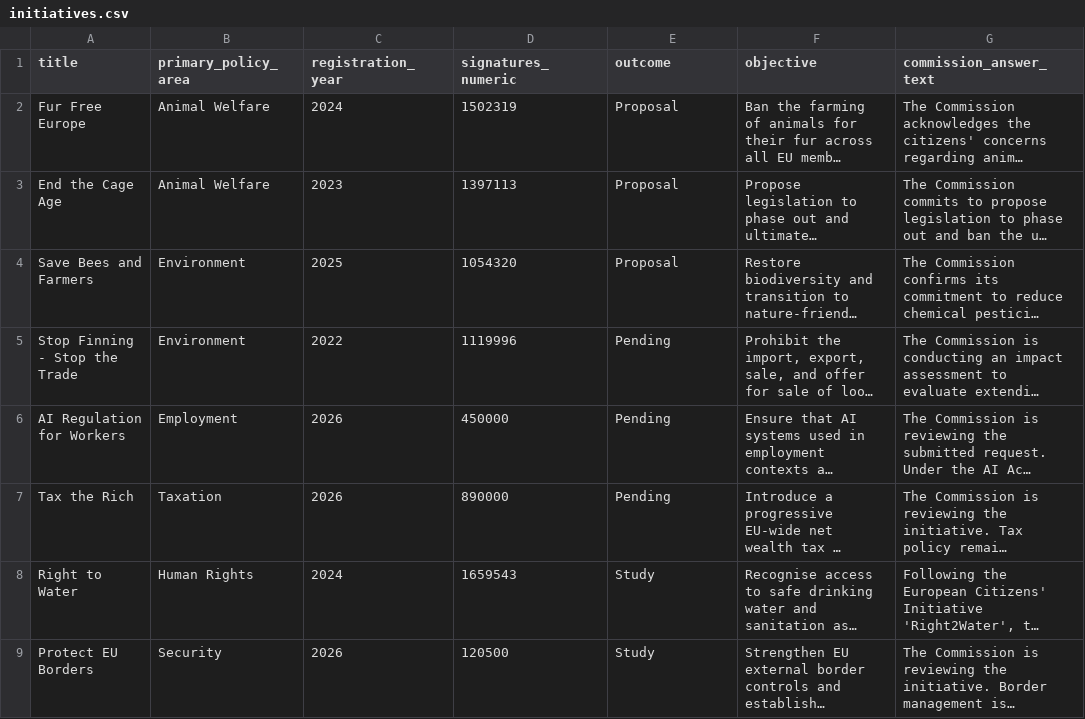
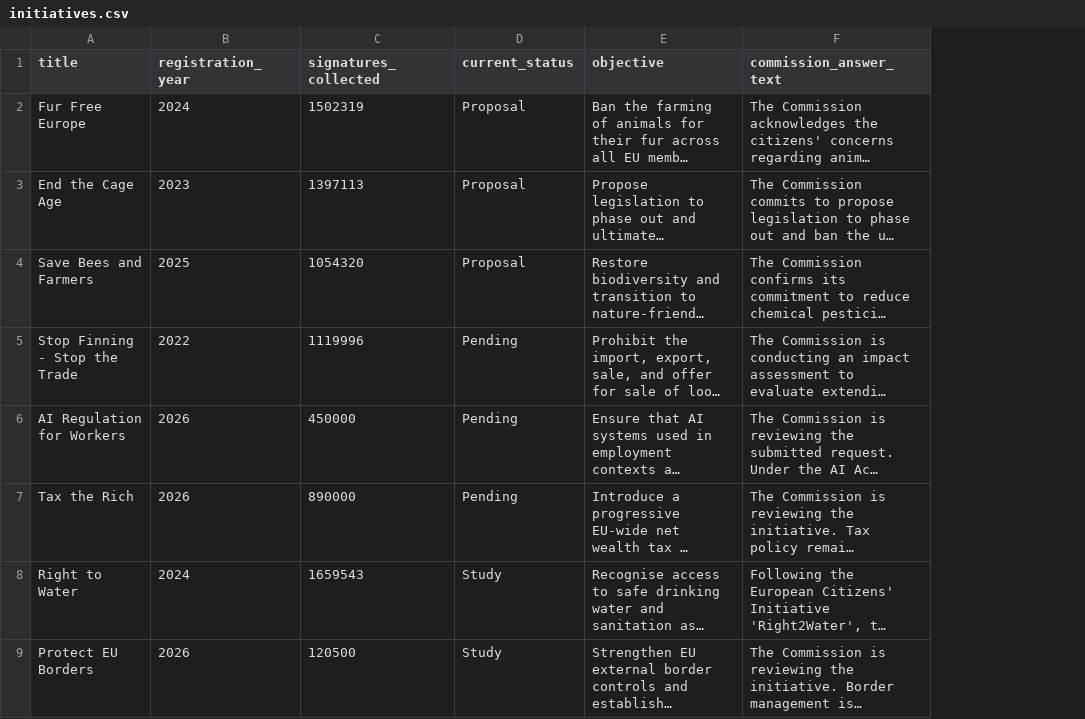
Before and after one commit to Luk-kar/eci-initiatives-radar-pipeline, a CSV file: page_creator/data/initiatives.csv, drawn as a sheet; only a part is shown; long unchanged cells end in …; removed rows and columns are numbered as before the commit, all else as after; the diff names each change by its address in the sheet, - before the commit and + after, or states it on an @@ line.

```diff
--- a/page_creator/data/initiatives.csv
+++ b/page_creator/data/initiatives.csv
-column B (primary_policy_area), rows 2-9: Animal Welfare | Animal Welfare | Environment | Environment | Employment | Taxation | Human Rights | Security
-C1: signatures_numeric
+C1: signatures_collected
-D1: outcome
+D1: current_status
```
Also changed, not shown: 7 other files.
